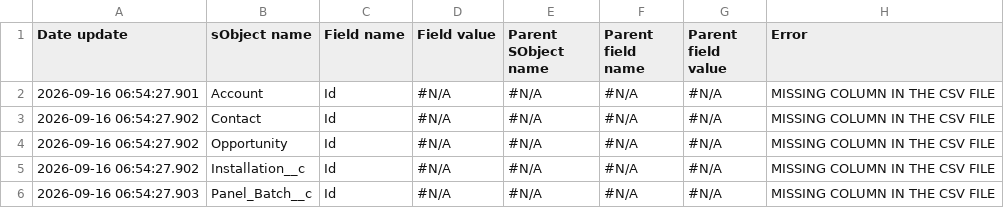
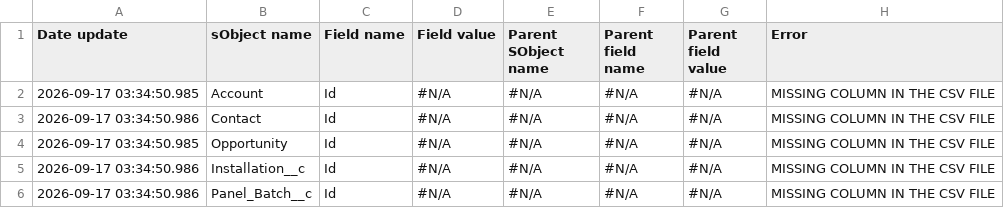
Before and after one commit to hardisgroupcom/sfdx-hardis-training, a CSV file: scripts/data/HeliosBaseline/reports/CSVIssuesReport.csv, drawn as a sheet.

```diff
--- a/scripts/data/HeliosBaseline/reports/CSVIssuesReport.csv
+++ b/scripts/data/HeliosBaseline/reports/CSVIssuesReport.csv
@@ -1,6 +1,6 @@
 "Date update","sObject name","Field name","Field value","Parent SObject name","Parent field name","Parent field value","Error"
-"2026-09-16  06:54:27.901","Account","Id","#N/A","#N/A","#N/A","#N/A","MISSING COLUMN IN THE CSV FILE"
-"2026-09-16  06:54:27.902","Contact","Id","#N/A","#N/A","#N/A","#N/A","MISSING COLUMN IN THE CSV FILE"
-"2026-09-16  06:54:27.902","Opportunity","Id","#N/A","#N/A","#N/A","#N/A","MISSING COLUMN IN THE CSV FILE"
-"2026-09-16  06:54:27.902","Installation__c","Id","#N/A","#N/A","#N/A","#N/A","MISSING COLUMN IN THE CSV FILE"
-"2026-09-16  06:54:27.903","Panel_Batch__c","Id","#N/A","#N/A","#N/A","#N/A","MISSING COLUMN IN THE CSV FILE"
+"2026-09-17  03:34:50.985","Account","Id","#N/A","#N/A","#N/A","#N/A","MISSING COLUMN IN THE CSV FILE"
+"2026-09-17  03:34:50.986","Contact","Id","#N/A","#N/A","#N/A","#N/A","MISSING COLUMN IN THE CSV FILE"
+"2026-09-17  03:34:50.985","Opportunity","Id","#N/A","#N/A","#N/A","#N/A","MISSING COLUMN IN THE CSV FILE"
+"2026-09-17  03:34:50.986","Installation__c","Id","#N/A","#N/A","#N/A","#N/A","MISSING COLUMN IN THE CSV FILE"
+"2026-09-17  03:34:50.986","Panel_Batch__c","Id","#N/A","#N/A","#N/A","#N/A","MISSING COLUMN IN THE CSV FILE"
```
Also changed, not shown: scripts/data/HeliosBaseline/source/Account_source.csv, scripts/data/HeliosBaseline/source/Contact_source.csv, 12 other files.
